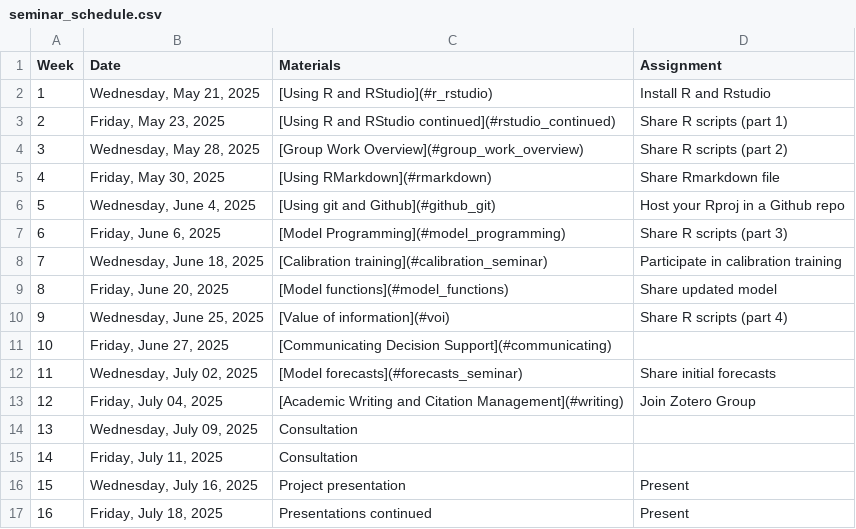
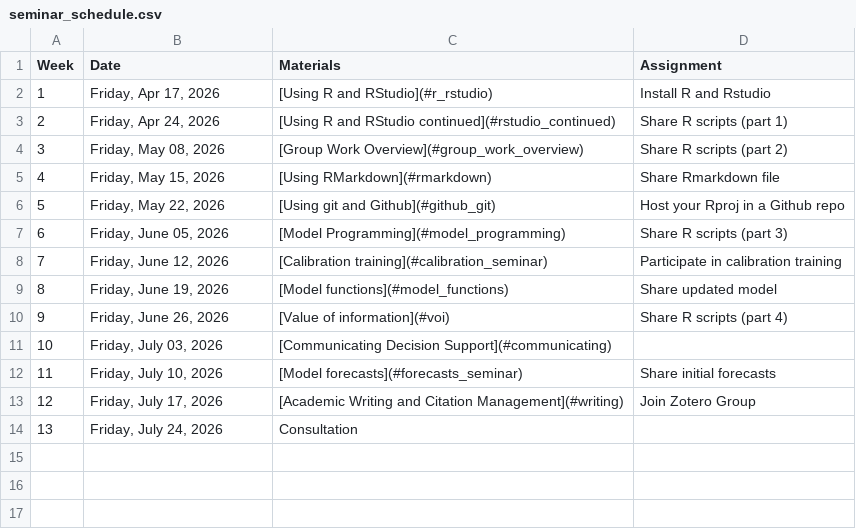
Before and after one commit to CWWhitney/Decision_Analysis_Course, a CSV file: seminar_schedule.csv, drawn as a sheet; removed rows and columns are numbered as before the commit, all else as after; the diff names each change by its address in the sheet, - before the commit and + after, or states it on an @@ line.

```diff
--- a/seminar_schedule.csv
+++ b/seminar_schedule.csv
-B2 (Date): Wednesday, May 21, 2025
+B2 (Date): Friday, Apr 17, 2026
-B3 (Date): Friday, May 23, 2025
+B3 (Date): Friday, Apr 24, 2026
-B4 (Date): Wednesday, May 28, 2025
+B4 (Date): Friday, May 08, 2026
-B5 (Date): Friday, May 30, 2025
+B5 (Date): Friday, May 15, 2026
-B6 (Date): Wednesday, June 4, 2025
+B6 (Date): Friday, May 22, 2026
-B7 (Date): Friday, June 6, 2025
+B7 (Date): Friday, June 05, 2026
-B8 (Date): Wednesday, June 18, 2025
+B8 (Date): Friday, June 12, 2026
-B9 (Date): Friday, June 20, 2025
+B9 (Date): Friday, June 19, 2026
-B10 (Date): Wednesday, June 25, 2025
+B10 (Date): Friday, June 26, 2026
-B11 (Date): Friday, June 27, 2025
+B11 (Date): Friday, July 03, 2026
-B12 (Date): Wednesday, July 02, 2025
+B12 (Date): Friday, July 10, 2026
-B13 (Date): Friday, July 04, 2025
+B13 (Date): Friday, July 17, 2026
-row 14: 13 | Wednesday, July 09, 2025 | Consultation
@@ column A (Week) renumbered in row 14 @@
-B14 (Date): Friday, July 11, 2025
+B14 (Date): Friday, July 24, 2026
-row 16: 15 | Wednesday, July 16, 2025 | Project presentation | Present
-row 17: 16 | Friday, July 18, 2025 | Presentations continued | Present
```
Also changed, not shown: lecture_schedule.csv.
